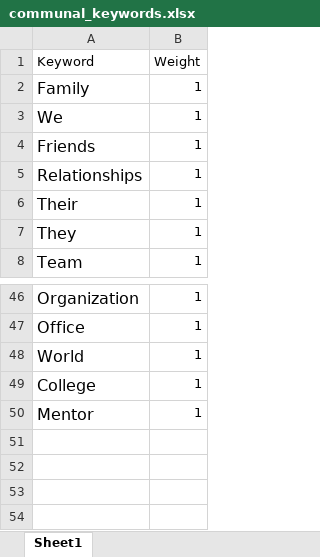
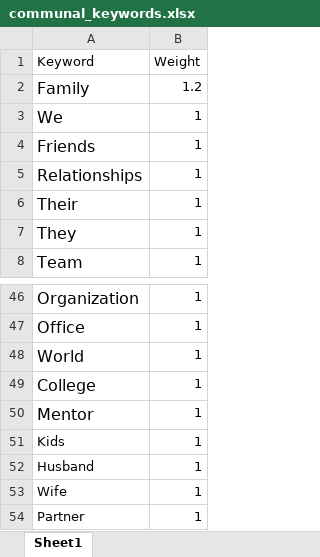
Before and after one commit to lydialiu2003/disruptment-discernment-radar, an Excel workbook: data/communal_keywords.xlsx, sheet Sheet1, drawn as a sheet; only a part is shown, gaps mark what is left out; values as stored, in another font and other column widths than the file's, no borders; charts and pictures not drawn; the diff names each change by its address in the sheet, - before the commit and + after, or states it on an @@ line.

Commit message:
Changed weightings of individual and communal keywords xlsx files

```diff
--- a/data/communal_keywords.xlsx (sheet Sheet1)
+++ b/data/communal_keywords.xlsx (sheet Sheet1)
-B2 (Weight): 1
+B2 (Weight): 1.2
+row 51: Kids | 1
+row 52: Husband | 1
+row 53: Wife | 1
+row 54: Partner | 1
```
Also changed, not shown: data/individual_keywords.xlsx.
